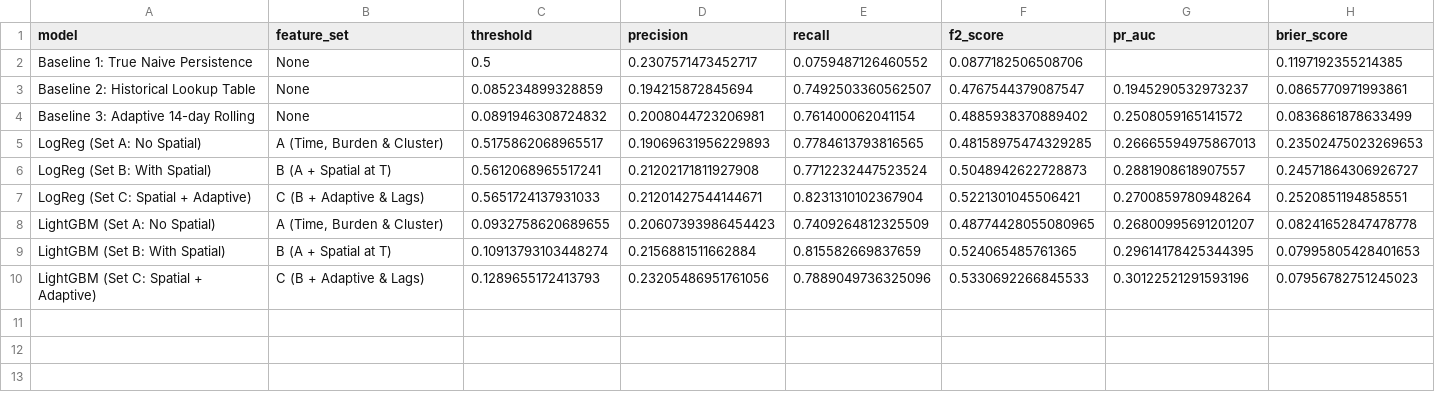
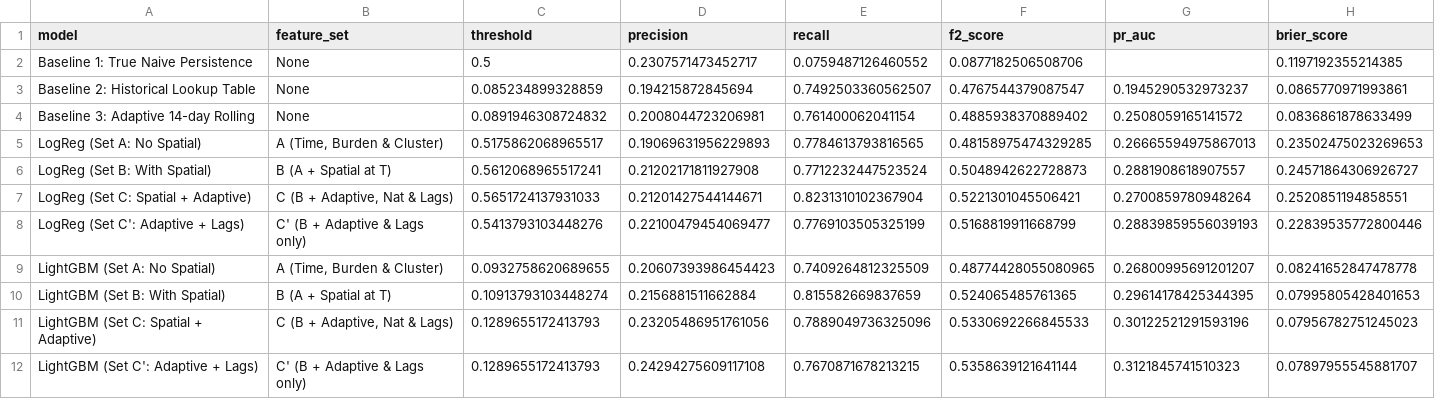
Before and after one commit to Yaroo-a/ukrainian-air-raid-sirens-analysis, a CSV file: reports/ml_validation_benchmark.csv, drawn as a sheet.

```diff
--- a/reports/ml_validation_benchmark.csv
+++ b/reports/ml_validation_benchmark.csv
@@ -6,5 +6,7 @@ LogReg (Set A: No Spatial),"A (Time, Burden & Cluster)",0.5175862068965517,0.190
 LogReg (Set B: With Spatial),B (A + Spatial at T),0.5612068965517241,0.21202171811927908,0.7712232447523524,0.5048942622728873,0.2881908618907557,0.24571864306926727
-LogReg (Set C: Spatial + Adaptive),C (B + Adaptive & Lags),0.5651724137931033,0.21201427544144671,0.8231310102367904,0.5221301045506421,0.2700859780948264,0.2520851194858551
+LogReg (Set C: Spatial + Adaptive),"C (B + Adaptive, Nat & Lags)",0.5651724137931033,0.21201427544144671,0.8231310102367904,0.5221301045506421,0.2700859780948264,0.2520851194858551
+LogReg (Set C': Adaptive + Lags),C' (B + Adaptive & Lags only),0.5413793103448276,0.22100479454069477,0.7769103505325199,0.5168819911668799,0.28839859556039193,0.22839535772800446
 LightGBM (Set A: No Spatial),"A (Time, Burden & Cluster)",0.0932758620689655,0.20607393986454423,0.7409264812325509,0.48774428055080965,0.26800995691201207,0.08241652847478778
 LightGBM (Set B: With Spatial),B (A + Spatial at T),0.10913793103448274,0.2156881511662884,0.815582669837659,0.524065485761365,0.29614178425344395,0.07995805428401653
-LightGBM (Set C: Spatial + Adaptive),C (B + Adaptive & Lags),0.1289655172413793,0.23205486951761056,0.7889049736325096,0.5330692266845533,0.30122521291593196,0.07956782751245023
+LightGBM (Set C: Spatial + Adaptive),"C (B + Adaptive, Nat & Lags)",0.1289655172413793,0.23205486951761056,0.7889049736325096,0.5330692266845533,0.30122521291593196,0.07956782751245023
+LightGBM (Set C': Adaptive + Lags),C' (B + Adaptive & Lags only),0.1289655172413793,0.24294275609117108,0.7670871678213215,0.5358639121641144,0.3121845741510323,0.07897955545881707
```
Also changed, not shown: reports/ml_models_benchmark.csv, 26 other files.
